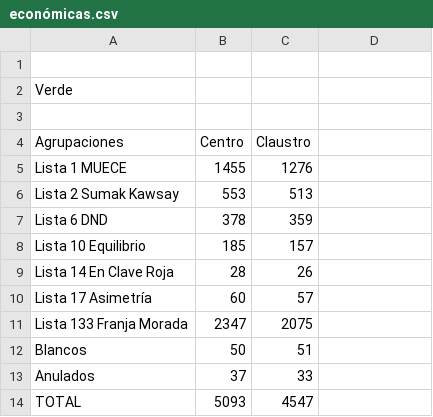
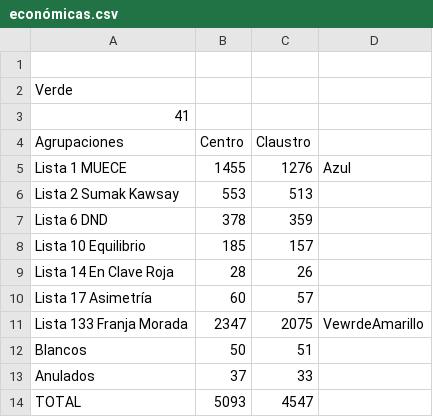
Before and after one commit to prensaunlp/eleccionesCSV, a CSV file: económicas.csv, drawn as a sheet.

Commit message:
Update económicas.csv

```diff
--- a/económicas.csv
+++ b/económicas.csv
@@ -2,5 +2,5 @@
 Verde,,
-,,
+41,,
 Agrupaciones,Centro,Claustro
-Lista 1 MUECE,1455,1276,
+Lista 1 MUECE,1455,1276,Azul
 Lista 2 Sumak Kawsay,553,513
@@ -10,3 +10,3 @@ Lista 14 En Clave Roja,28,26
 Lista 17 Asimetría,60,57
-Lista 133 Franja Morada,2347,2075,
+Lista 133 Franja Morada,2347,2075,VewrdeAmarillo
 Blancos,50,51
```
